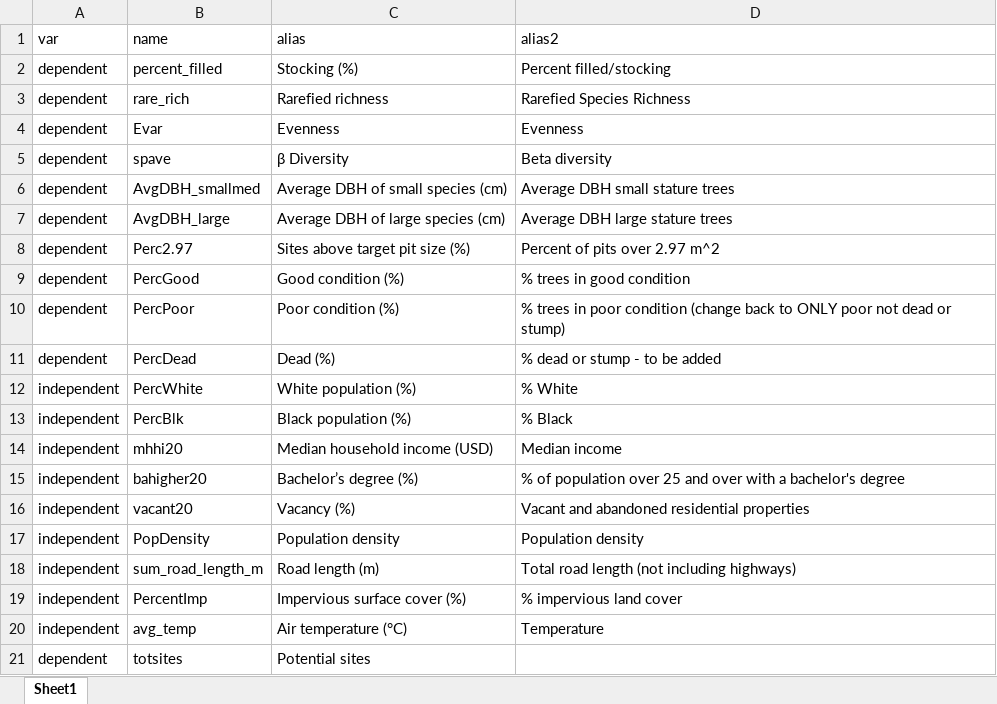
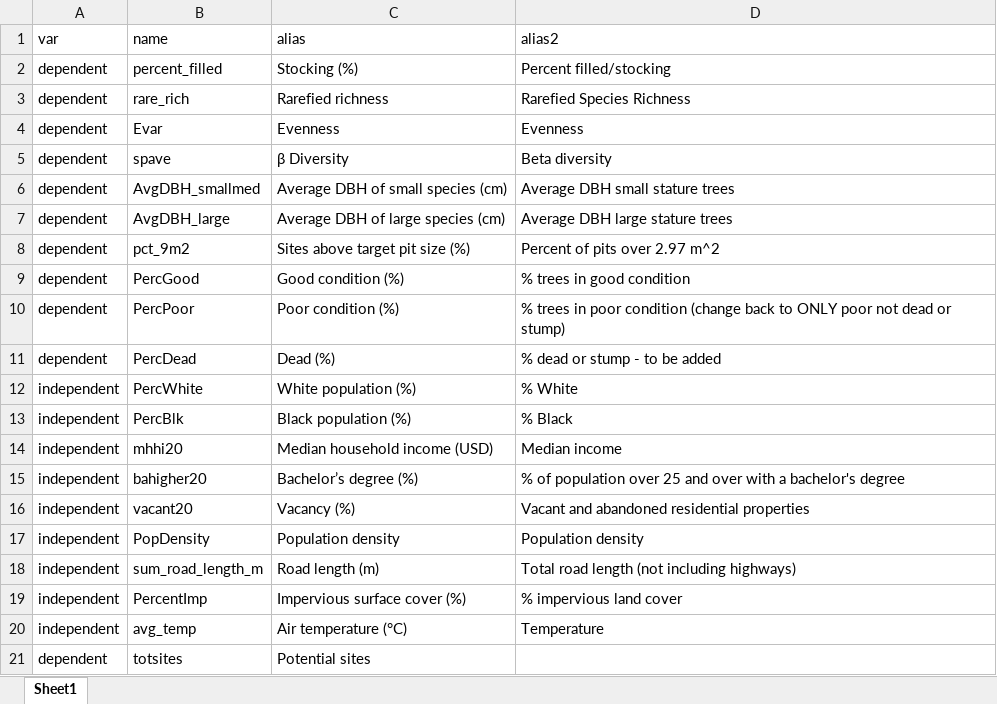
Before and after one commit to mavolio/BaltimoreStreetTreeProject, an Excel workbook: input_data/var_alias_lookup.xlsx, sheet Sheet1, drawn as a sheet; values as stored, in another font and other column widths than the file's, no borders; the diff names each change by its address in the sheet, - before the commit and + after, or states it on an @@ line.

```diff
--- a/input_data/var_alias_lookup.xlsx (sheet Sheet1)
+++ b/input_data/var_alias_lookup.xlsx (sheet Sheet1)
-B8 (name): Perc2.97
+B8 (name): pct_9m2
```
Also changed, not shown: 8 other files.
